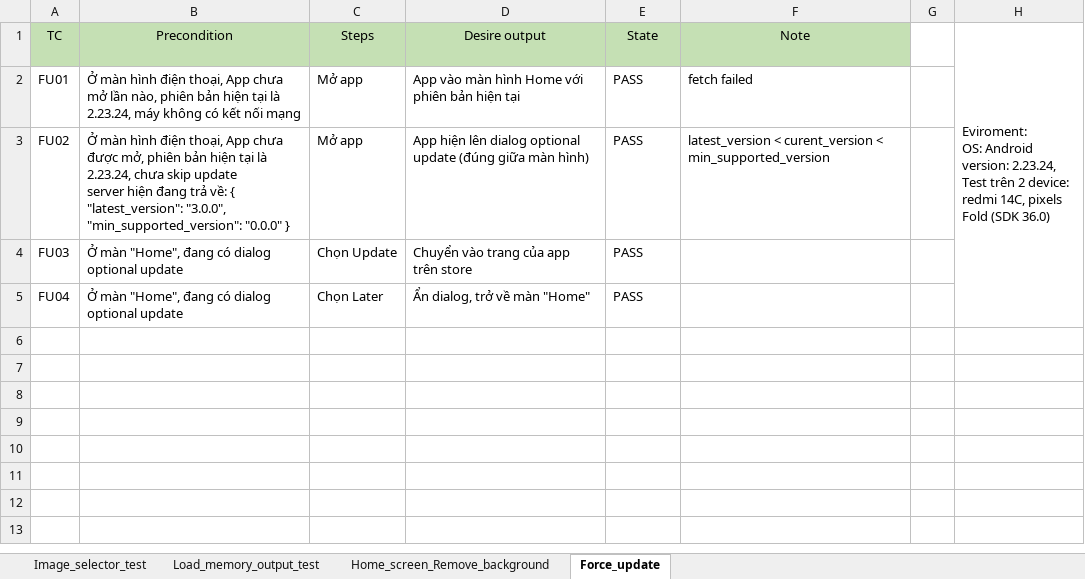
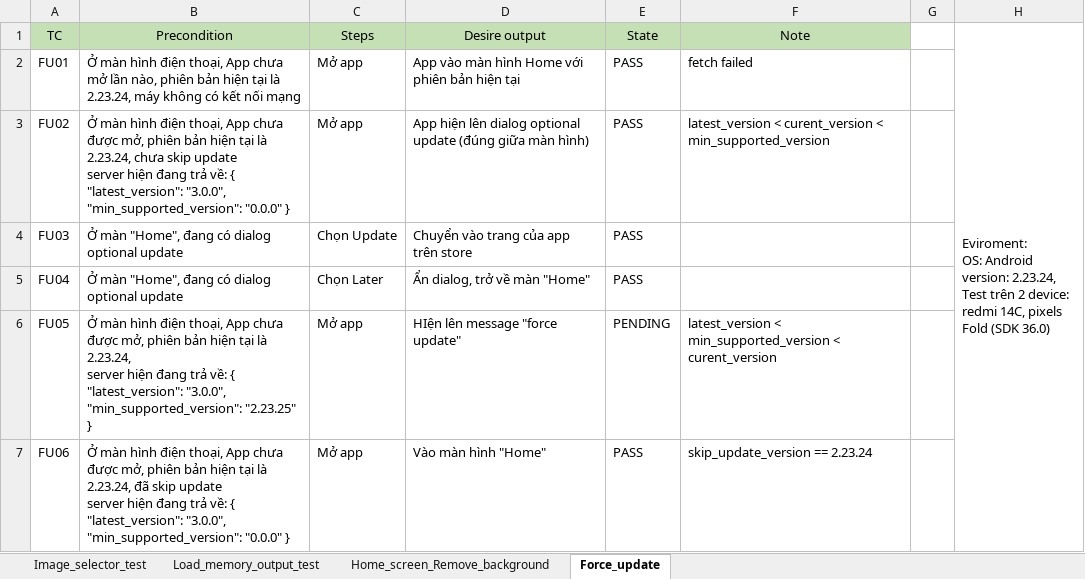
Before and after one commit to Khanh-webjj/CreatixWork, an Excel workbook: Log/Magic_eraser_test_log.xlsx, sheet Force_update, drawn as a sheet; values as stored, in another font and other column widths than the file's, no borders; ↵ is a line break in a cell; the diff names each change by its address in the sheet, - before the commit and + after, or states it on an @@ line.

```diff
--- a/Log/Magic_eraser_test_log.xlsx (sheet Force_update)
+++ b/Log/Magic_eraser_test_log.xlsx (sheet Force_update)
+row 6: FU05 | Ở màn hình điện thoại, App chưa được mở, phiên bản hiện tại là 2.23.24, ↵ server hiện đang trả về: { "latest_version": "3.0.0", "min_supported_version": "2.23.25" } | Mở app | HIện lên message "force update" | PENDING | latest_version < min_supported_version < curent_version
+row 7: FU06 | Ở màn hình điện thoại, App chưa được mở, phiên bản hiện tại là 2.23.24, đã skip update ↵ server hiện đang trả về: { "latest_version": "3.0.0", "min_supported_version": "0.0.0" } | Mở app | Vào màn hình "Home" | PASS | skip_update_version == 2.23.24
```
Also changed, not shown: Log/Video_eraser_test_bug_log.xlsx.
